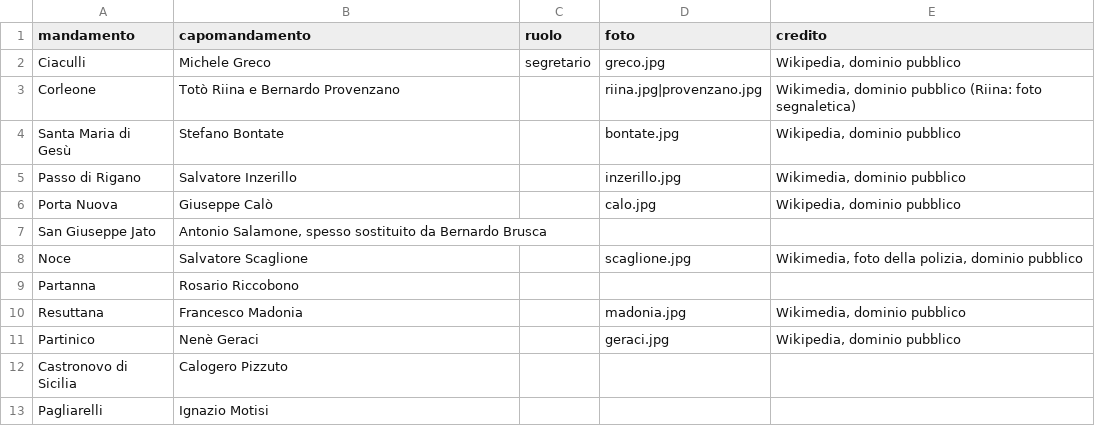
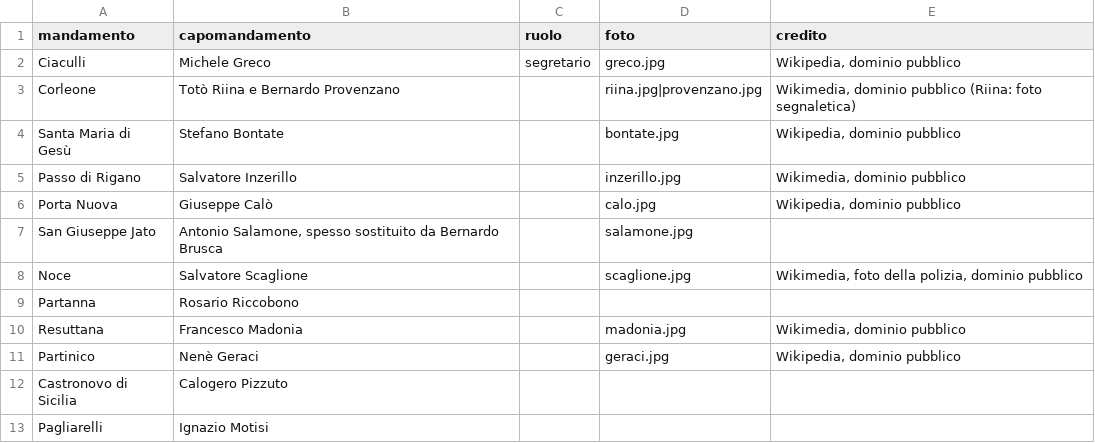
Before and after one commit to lorenzobuonarosa/mafia_maxiprocesso, a CSV file: data/commissione-1978.csv, drawn as a sheet.

```diff
--- a/data/commissione-1978.csv
+++ b/data/commissione-1978.csv
@@ -6,3 +6,3 @@ Passo di Rigano;Salvatore Inzerillo;;inzerillo.jpg;Wikimedia, dominio pubblico
 Porta Nuova;Giuseppe Calò;;calo.jpg;Wikipedia, dominio pubblico
-San Giuseppe Jato;Antonio Salamone, spesso sostituito da Bernardo Brusca;;;
+San Giuseppe Jato;Antonio Salamone, spesso sostituito da Bernardo Brusca;;salamone.jpg;
 Noce;Salvatore Scaglione;;scaglione.jpg;Wikimedia, foto della polizia, dominio pubblico
```
Also changed, not shown: 3 other files.
